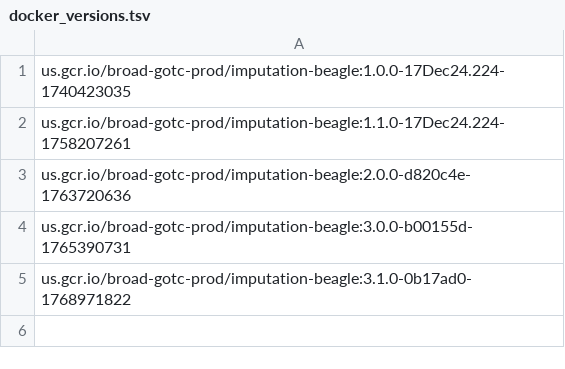
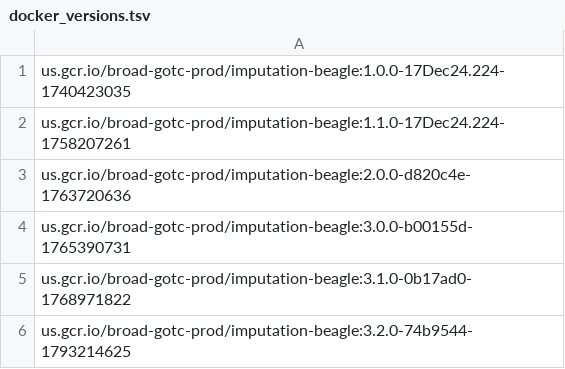
Before and after one commit to broadinstitute/warp-tools, a TSV file: 3rd-party-tools/beagle/docker_versions.tsv, drawn as a sheet; the diff names each change by its address in the sheet, - before the commit and + after, or states it on an @@ line.

Commit message:
update to Beagle commit hash 74b95445ae2e0de7392a5db246cf4a8fa164911d

```diff
--- a/3rd-party-tools/beagle/docker_versions.tsv
+++ b/3rd-party-tools/beagle/docker_versions.tsv
+row 6: us.gcr.io/broad-gotc-prod/imputation-beagle:3.2.0-74b9544-1793214625
```
Also changed, not shown: 3 other files.
